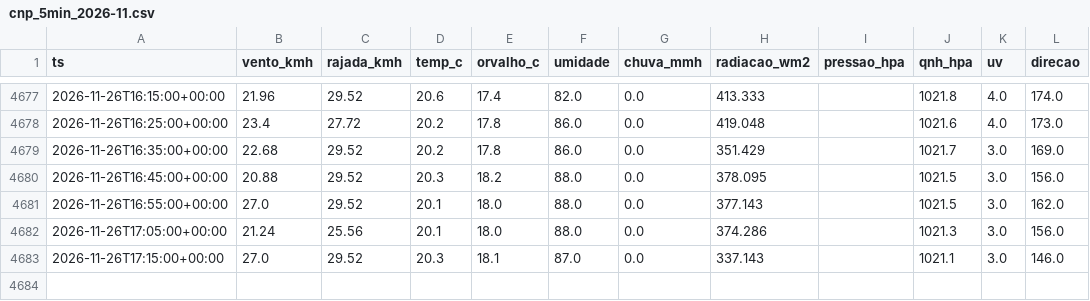
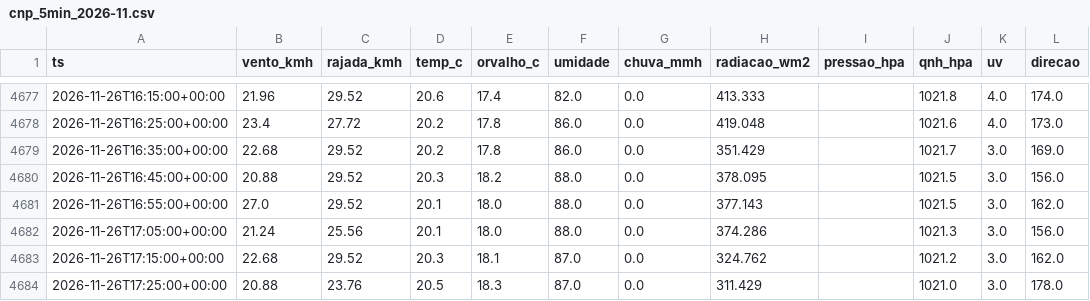
Before and after one commit to fernandoliveiraf-sudo/previsao-cnp-boituva, a CSV file: dados/cnp_5min_2026-11.csv, drawn as a sheet; only a part is shown, gaps mark what is left out.

```diff
--- a/dados/cnp_5min_2026-11.csv
+++ b/dados/cnp_5min_2026-11.csv
@@ -4682,2 +4682,3 @@ ts,vento_kmh,rajada_kmh,temp_c,orvalho_c,umidade,chuva_mmh,radiacao_wm2,pressao_
 2026-11-26T17:05:00+00:00,21.24,25.56,20.1,18.0,88.0,0.0,374.286,,1021.3,3.0,156.0
-2026-11-26T17:15:00+00:00,27.0,29.52,20.3,18.1,87.0,0.0,337.143,,1021.1,3.0,146.0
+2026-11-26T17:15:00+00:00,22.68,29.52,20.3,18.1,87.0,0.0,324.762,,1021.2,3.0,162.0
+2026-11-26T17:25:00+00:00,20.88,23.76,20.5,18.3,87.0,0.0,311.429,,1021.0,3.0,178.0
```
Also changed, not shown: 1 other file.
